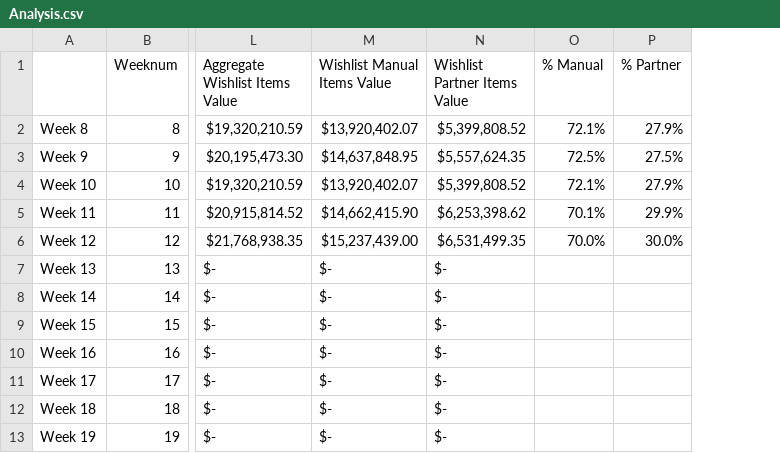
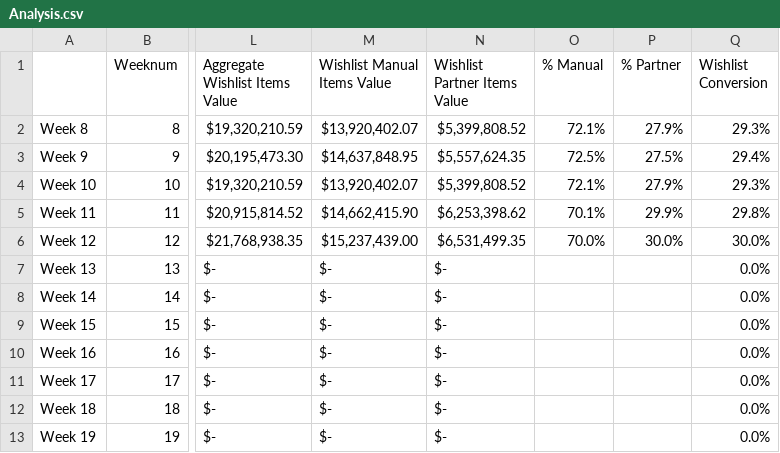
Before and after one commit to zaidthrone/dashboard, a CSV file: Analysis.csv, drawn as a sheet; only a part is shown, gaps mark what is left out; the diff names each change by its address in the sheet, - before the commit and + after, or states it on an @@ line.

Commit message:
Add files via upload

```diff
--- a/Analysis.csv
+++ b/Analysis.csv
+column Q (Wishlist Conversion), rows 2-13: 29.3% | 29.4% | 29.3% | 29.8% | 30.0% | 0.0% | 0.0% | 0.0% | 0.0% | 0.0% | 0.0% | 0.0%
```
